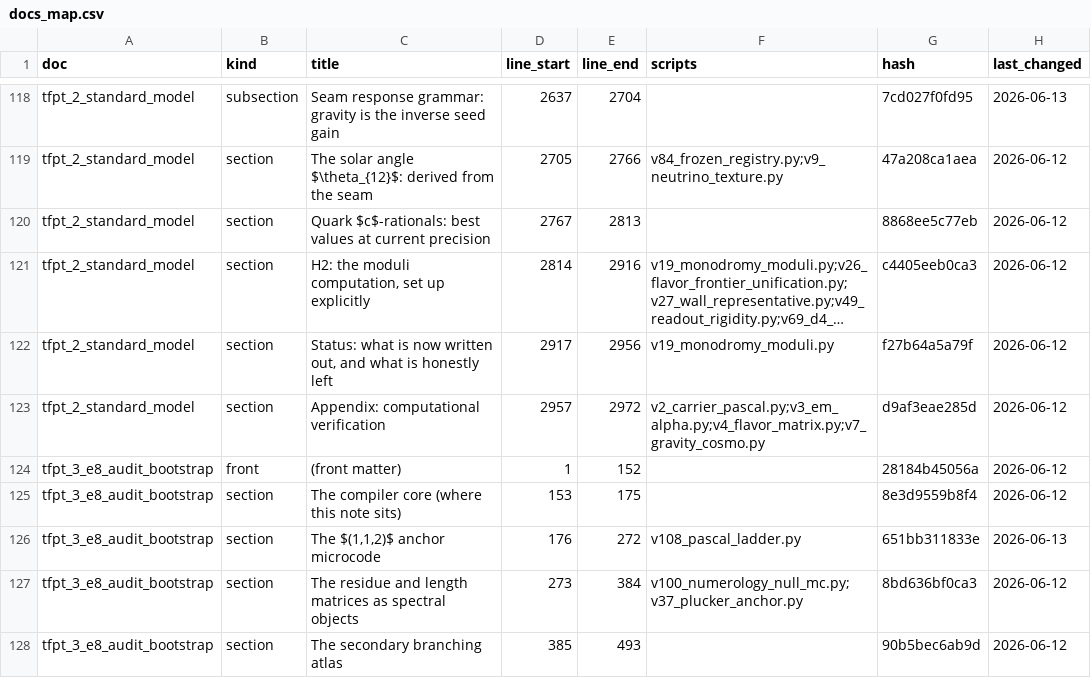
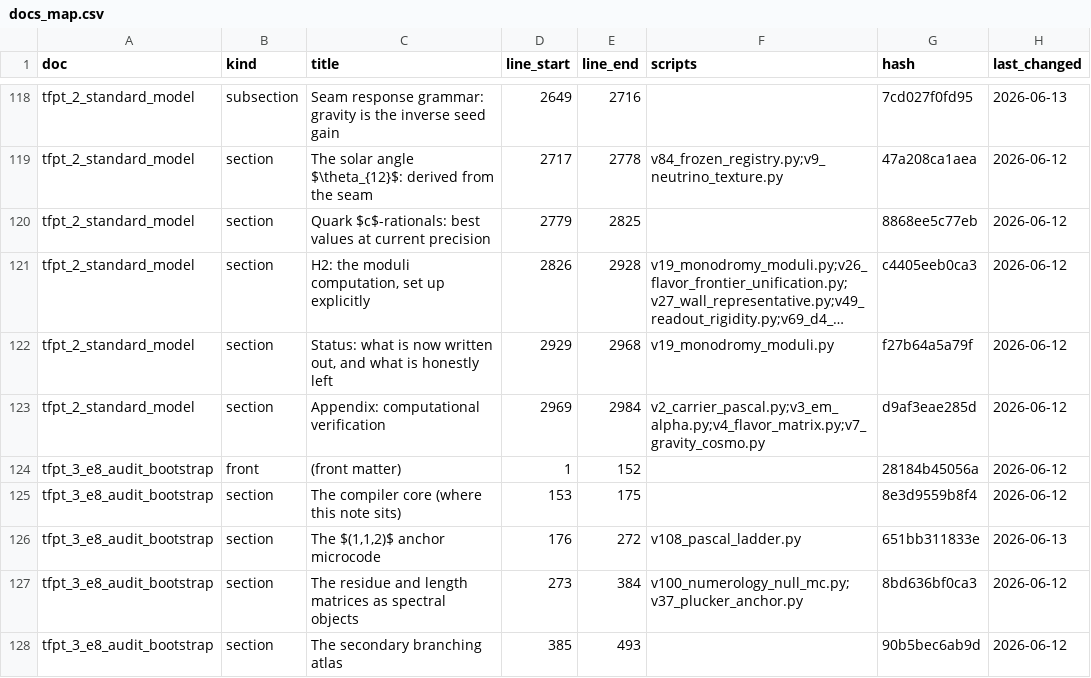
Before and after one commit to sthamann/tfpt-theoryv4, a CSV file: verification/docs_map.csv, drawn as a sheet; only a part is shown, gaps mark what is left out; long unchanged cells end in …; the diff covers the shown part only; the diff names each change by its address in the sheet, - before the commit and + after, or states it on an @@ line.

```diff
--- a/verification/docs_map.csv
+++ b/verification/docs_map.csv
-D118 (line_start): 2637
+D118 (line_start): 2649
-E118 (line_end): 2704
+E118 (line_end): 2716
-D119 (line_start): 2705
+D119 (line_start): 2717
-E119 (line_end): 2766
+E119 (line_end): 2778
-D120 (line_start): 2767
+D120 (line_start): 2779
-E120 (line_end): 2813
+E120 (line_end): 2825
-D121 (line_start): 2814
+D121 (line_start): 2826
-E121 (line_end): 2916
+E121 (line_end): 2928
-D122 (line_start): 2917
+D122 (line_start): 2929
-E122 (line_end): 2956
+E122 (line_end): 2968
-D123 (line_start): 2957
+D123 (line_start): 2969
-E123 (line_end): 2972
+E123 (line_end): 2984
```
Also changed, not shown: 63 edited cells elsewhere in this file, verification/website_map.csv, 25 other files.
